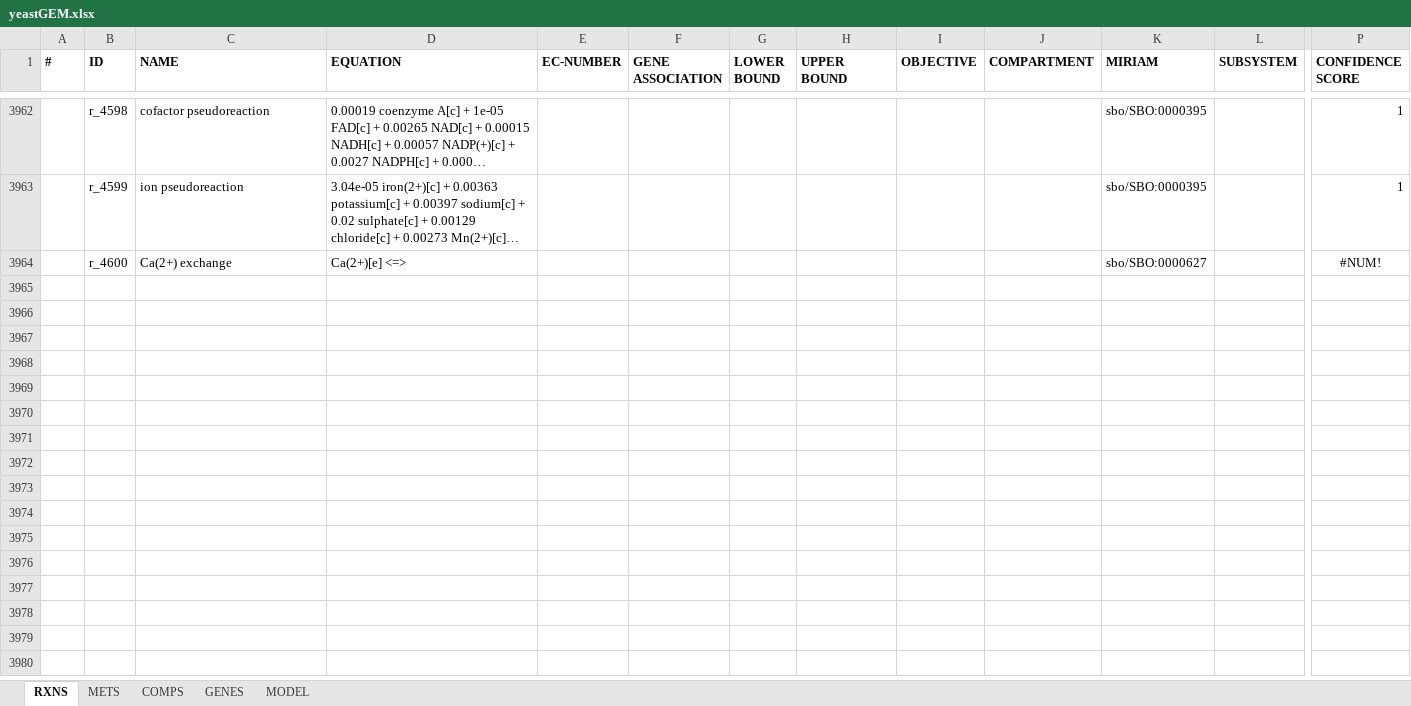
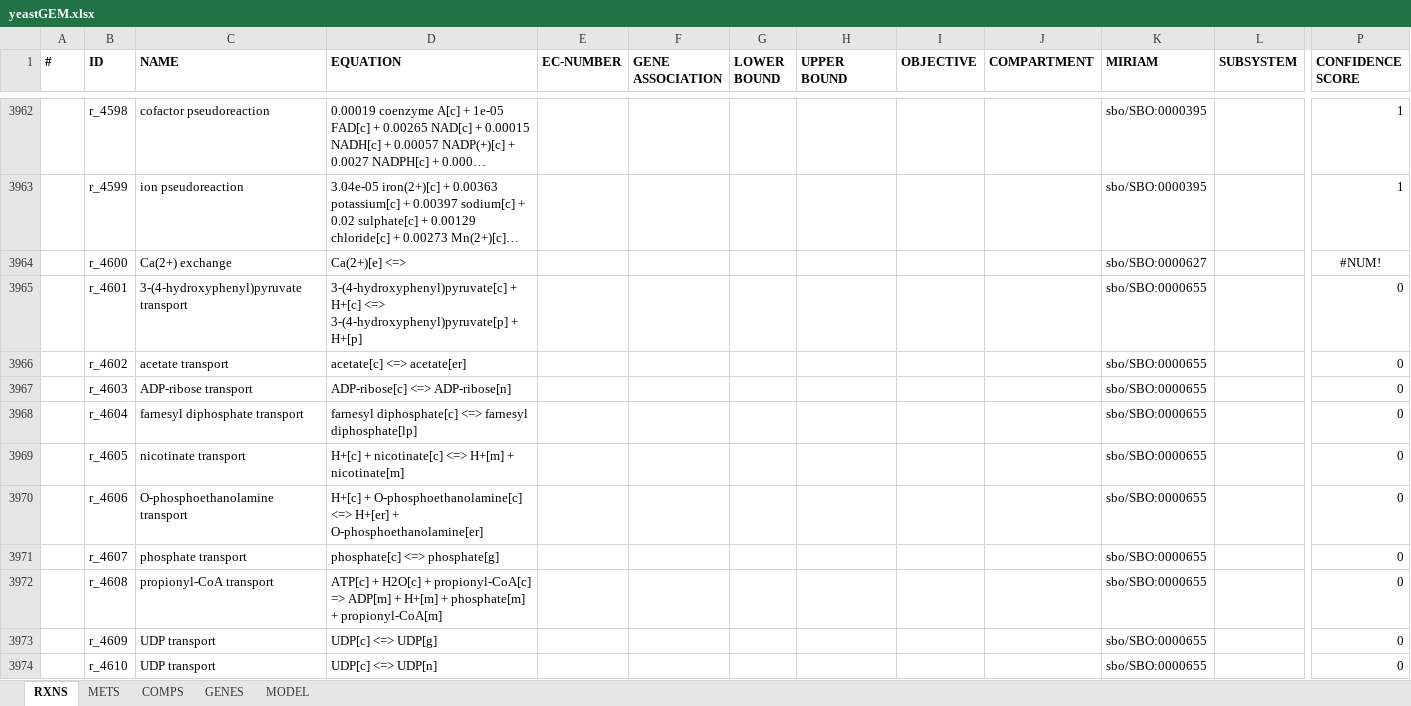
Before and after one commit to weilandtd/yeast-GEM, an Excel workbook: ModelFiles/xlsx/yeastGEM.xlsx, sheet RXNS, drawn as a sheet; only a part is shown, gaps mark what is left out; long unchanged cells end in …; values as stored, in another font and other column widths than the file's, no borders; rows hold the shown columns only; the diff covers the shown part only; the diff names each change by its address in the sheet, - before the commit and + after, or states it on an @@ line.

```diff
--- a/ModelFiles/xlsx/yeastGEM.xlsx (sheet RXNS)
+++ b/ModelFiles/xlsx/yeastGEM.xlsx (sheet RXNS)
+row 3965:  | r_4601 | 3-(4-hydroxyphenyl)pyruvate transport | 3-(4-hydroxyphenyl)pyruvate[c] + H+[c] <=> 3-(4-hydroxyphenyl)pyruvate[p] + H+[p] |  |  |  |  |  |  | sbo/SBO:0000655 |  | 0
+row 3966:  | r_4602 | acetate transport | acetate[c] <=> acetate[er] |  |  |  |  |  |  | sbo/SBO:0000655 |  | 0
+row 3967:  | r_4603 | ADP-ribose transport | ADP-ribose[c] <=> ADP-ribose[n] |  |  |  |  |  |  | sbo/SBO:0000655 |  | 0
+row 3968:  | r_4604 | farnesyl diphosphate transport | farnesyl diphosphate[c] <=> farnesyl diphosphate[lp] |  |  |  |  |  |  | sbo/SBO:0000655 |  | 0
+row 3969:  | r_4605 | nicotinate transport | H+[c] + nicotinate[c] <=> H+[m] + nicotinate[m] |  |  |  |  |  |  | sbo/SBO:0000655 |  | 0
+row 3970:  | r_4606 | O-phosphoethanolamine transport | H+[c] + O-phosphoethanolamine[c] <=> H+[er] + O-phosphoethanolamine[er] |  |  |  |  |  |  | sbo/SBO:0000655 |  | 0
+row 3971:  | r_4607 | phosphate transport | phosphate[c] <=> phosphate[g] |  |  |  |  |  |  | sbo/SBO:0000655 |  | 0
+row 3972:  | r_4608 | propionyl-CoA transport | ATP[c] + H2O[c] + propionyl-CoA[c] => ADP[m] + H+[m] + phosphate[m] + propionyl-CoA[m] |  |  |  |  |  |  | sbo/SBO:0000655 |  | 0
+row 3973:  | r_4609 | UDP transport | UDP[c] <=> UDP[g] |  |  |  |  |  |  | sbo/SBO:0000655 |  | 0
+row 3974:  | r_4610 | UDP transport | UDP[c] <=> UDP[n] |  |  |  |  |  |  | sbo/SBO:0000655 |  | 0
```
Also changed, not shown: 18 added rows, 214 edited cells and cell formats elsewhere in this sheet, sheet GENES, sheet METS, sheet MODEL, 4 other files.
